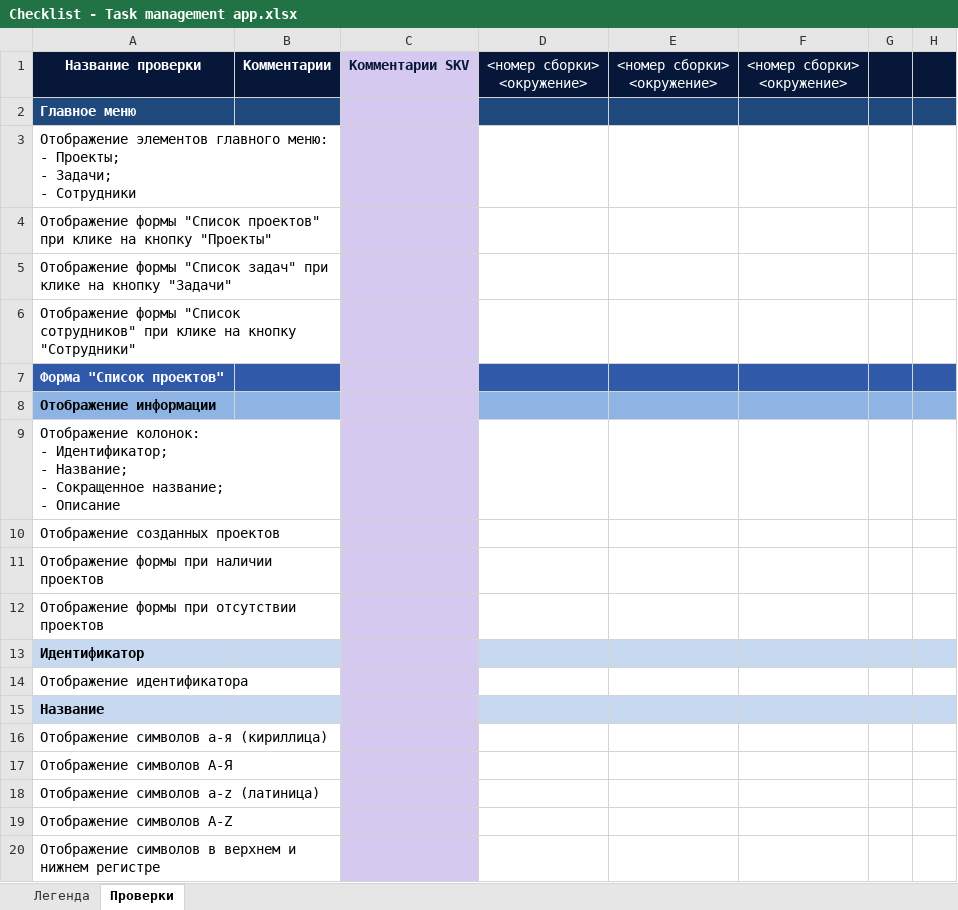
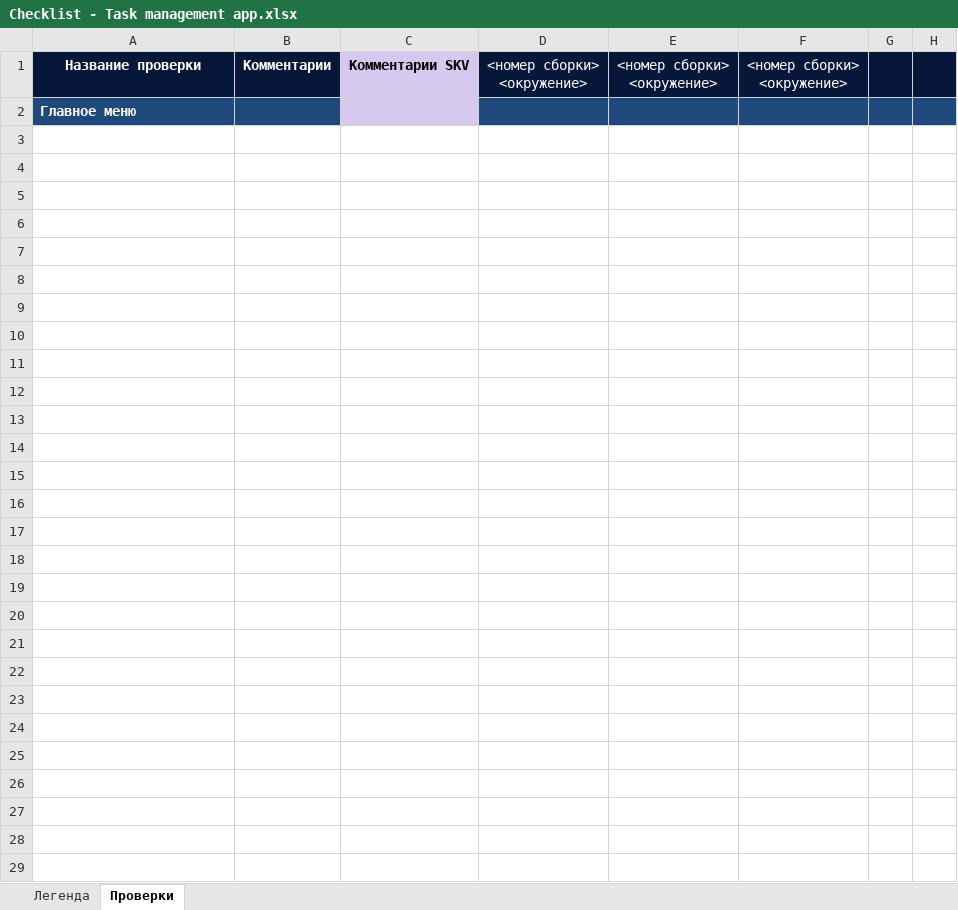
Before and after one commit to Aliaksei3/Qulix, an Excel workbook: Checklist - Task management app.xlsx, sheet Проверки, drawn as a sheet; only a part is shown; values as stored, in another font and other column widths than the file's, no borders; ↵ is a line break in a cell; the diff covers the shown part only; the diff names each change by its address in the sheet, - before the commit and + after, or states it on an @@ line.

Commit message:
Добавлены комментарии по чек-листу

```diff
--- a/Checklist - Task management app.xlsx (sheet Проверки)
+++ b/Checklist - Task management app.xlsx (sheet Проверки)
-C1 text colour: #071739
+C1 text colour: black
@@ row 3 hidden: Отображение элементов главного меню: ↵ - Проекты; ↵ - Задачи; ↵ - Сотрудники @@
@@ row 4 hidden: Отображение формы "Список проектов" при клике на кнопку "Проекты" @@
@@ row 5 hidden: Отображение формы "Список задач" при клике на кнопку "Задачи" @@
@@ row 6 hidden: Отображение формы "Список сотрудников" при клике на кнопку "Сотрудники" @@
@@ row 7 hidden: Форма "Список проектов" @@
@@ row 8 hidden: Отображение информации @@
@@ row 9 hidden: Отображение колонок: ↵ - Идентификатор; ↵ - Название; ↵ - Сокращенное название; ↵ - Описание @@
@@ row 10 hidden: Отображение созданных проектов @@
@@ row 11 hidden: Отображение формы при наличии проектов @@
@@ row 12 hidden: Отображение формы при отсутствии проектов @@
@@ row 13 hidden: Идентификатор @@
@@ row 14 hidden: Отображение идентификатора @@
@@ row 15 hidden: Название @@
@@ row 16 hidden: Отображение символов а-я (кириллица) @@
@@ row 17 hidden: Отображение символов А-Я @@
@@ row 18 hidden: Отображение символов a-z (латиница) @@
@@ row 19 hidden: Отображение символов A-Z @@
@@ row 20 hidden: Отображение символов в верхнем и нижнем регистре @@
```
Also changed, not shown: 18 removed rows and 662 hidden or unhidden rows elsewhere in this sheet, hidden cells.
